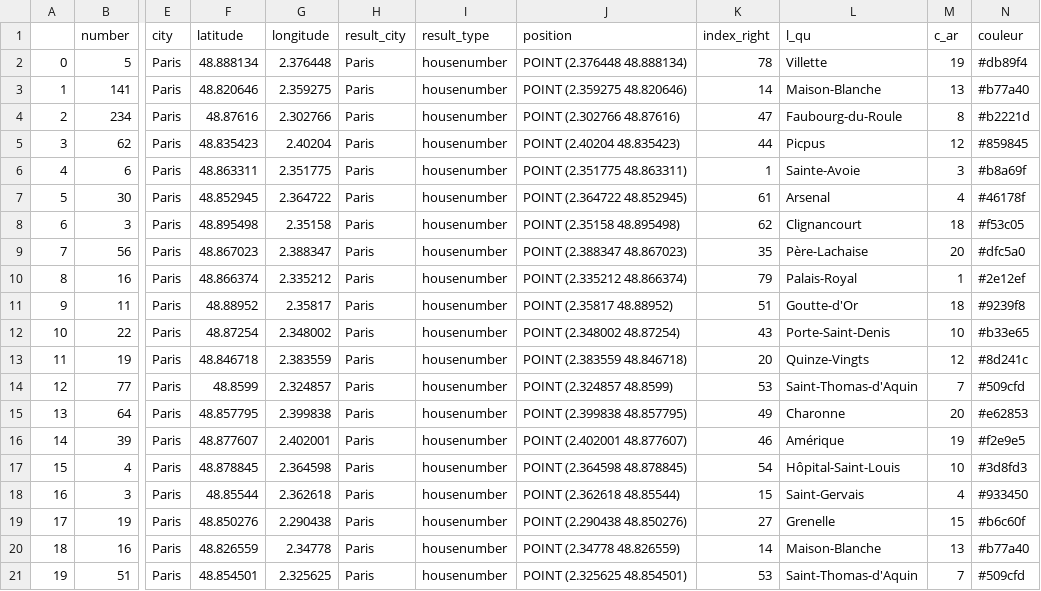
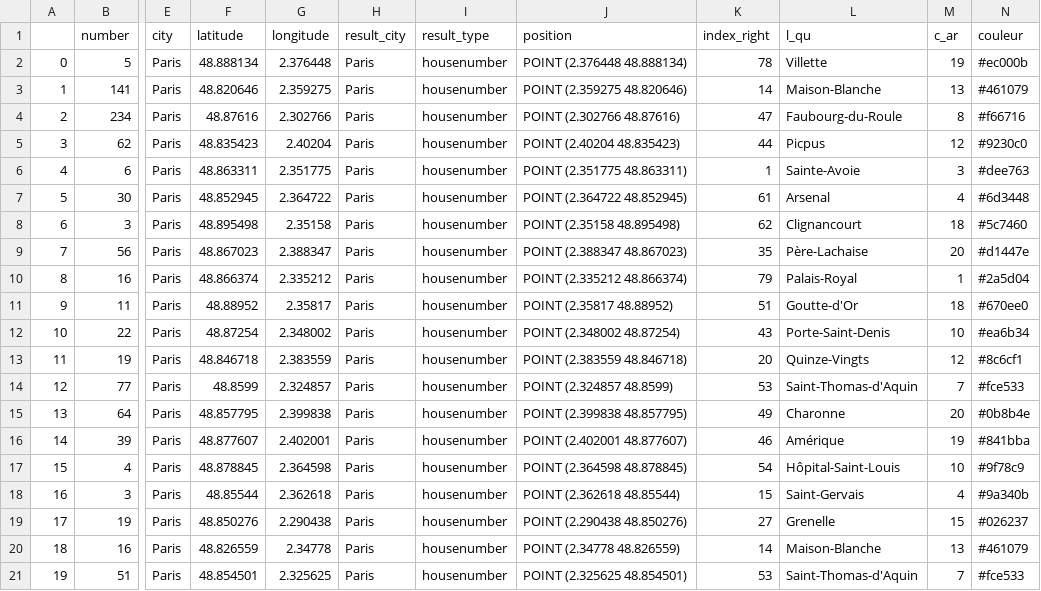
Before and after one commit to lousita/TP_5Geoloc, a CSV file: addresses-small-extended.csv, drawn as a sheet; only a part is shown, gaps mark what is left out; the diff names each change by its address in the sheet, - before the commit and + after, or states it on an @@ line.

```diff
--- a/addresses-small-extended.csv
+++ b/addresses-small-extended.csv
-N2 (couleur): #db89f4
+N2 (couleur): #ec000b
-N3 (couleur): #b77a40
+N3 (couleur): #461079
-N4 (couleur): #b2221d
+N4 (couleur): #f66716
-N5 (couleur): #859845
+N5 (couleur): #9230c0
-N6 (couleur): #b8a69f
+N6 (couleur): #dee763
-N7 (couleur): #46178f
+N7 (couleur): #6d3448
-N8 (couleur): #f53c05
+N8 (couleur): #5c7460
-N9 (couleur): #dfc5a0
+N9 (couleur): #d1447e
-N10 (couleur): #2e12ef
+N10 (couleur): #2a5d04
-N11 (couleur): #9239f8
+N11 (couleur): #670ee0
-N12 (couleur): #b33e65
+N12 (couleur): #ea6b34
-N13 (couleur): #8d241c
+N13 (couleur): #8c6cf1
-N14 (couleur): #509cfd
+N14 (couleur): #fce533
-N15 (couleur): #e62853
+N15 (couleur): #0b8b4e
-N16 (couleur): #f2e9e5
+N16 (couleur): #841bba
-N17 (couleur): #3d8fd3
+N17 (couleur): #9f78c9
-N18 (couleur): #933450
+N18 (couleur): #9a340b
-N19 (couleur): #b6c60f
+N19 (couleur): #026237
-N20 (couleur): #b77a40
+N20 (couleur): #461079
-N21 (couleur): #509cfd
+N21 (couleur): #fce533
```
Also changed, not shown: 4 other files.
